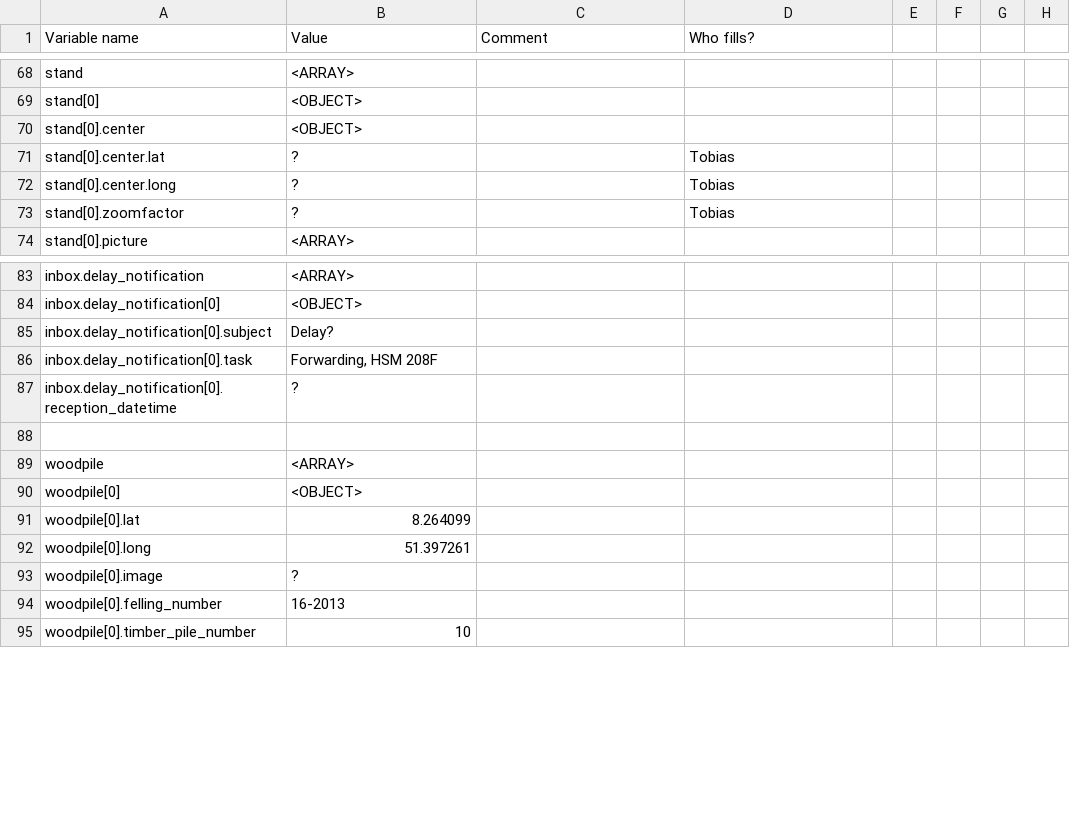
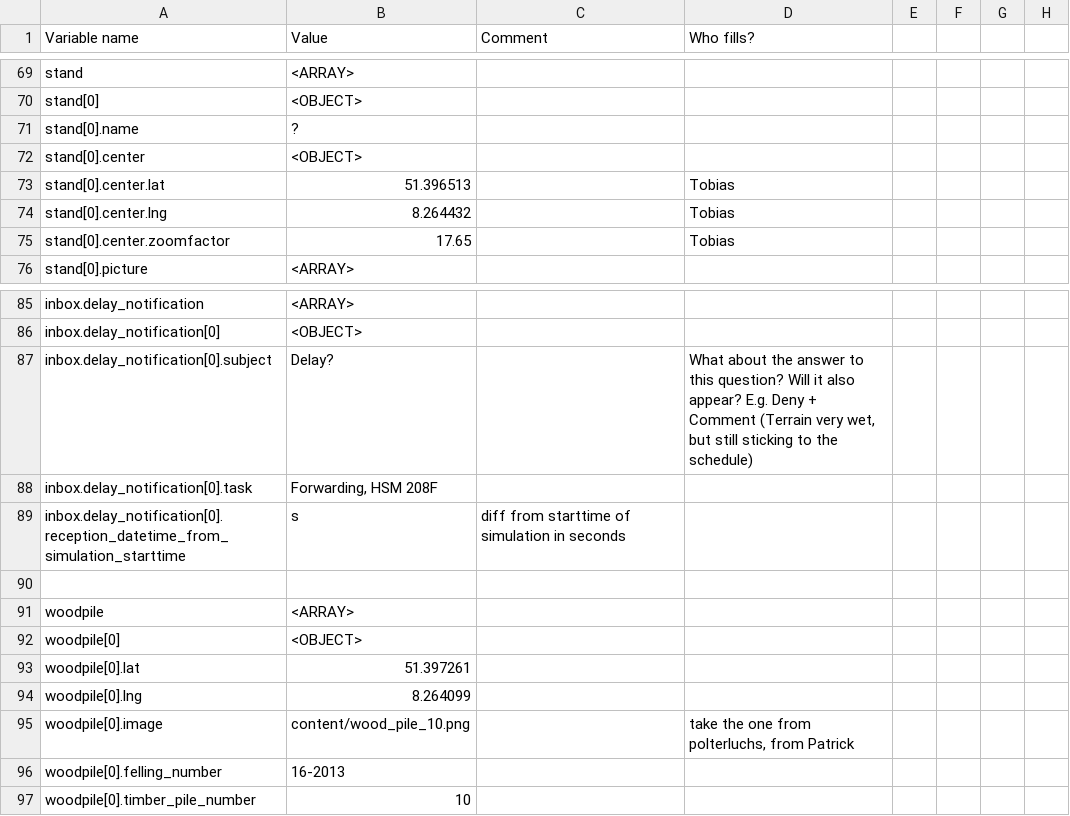
Before and after one commit to focusnet/focus-app-demonstrator, a CSV file: resources/scenarios/ligna-001-time-independent.csv, drawn as a sheet; only a part is shown, gaps mark what is left out; the diff covers the shown part only.

```diff
--- a/resources/scenarios/ligna-001-time-independent.csv
+++ b/resources/scenarios/ligna-001-time-independent.csv
@@ -69,0 +72 @@ stand[0],<OBJECT>,,
+stand[0].name,?,,,,,,
@@ -71,3 +74,3 @@ stand[0].center,<OBJECT>,,
-stand[0].center.lat,?,,Tobias
-stand[0].center.long,?,,Tobias
-stand[0].zoomfactor,?,,Tobias
+stand[0].center.lat,51.396513,,Tobias,,,,
+stand[0].center.lng,8.264432,,Tobias,,,,
+stand[0].center.zoomfactor,17.65,,Tobias,,,,
@@ -85 +88 @@ inbox.delay_notification[0],<OBJECT>,,
-inbox.delay_notification[0].subject,Delay?,,
+inbox.delay_notification[0].subject,Delay?,,"What about the answer to this question? Will it also appear? E.g. Deny + Comment (Terrain very wet, but still sticking to the schedule)",,,,
@@ -87 +90 @@ inbox.delay_notification[0].task,"Forwarding, HSM 208F",,
-inbox.delay_notification[0].reception_datetime,?,,
+inbox.delay_notification[0].reception_datetime_from_simulation_starttime,s,diff from starttime of simulation in seconds,,,,,
@@ -91,3 +94,3 @@ woodpile[0],<OBJECT>,,
-woodpile[0].lat,8.264099,,
-woodpile[0].long,51.397261,,
-woodpile[0].image,?,,
+woodpile[0].lat,51.397261,,,,,,
+woodpile[0].lng,8.264099,,,,,,
+woodpile[0].image,content/wood_pile_10.png,,"take the one from polterluchs, from Patrick",,,,
```
Also changed, not shown: 6 added rows, 5 removed rows and 30 edited cells elsewhere in this file, 14 other files.
